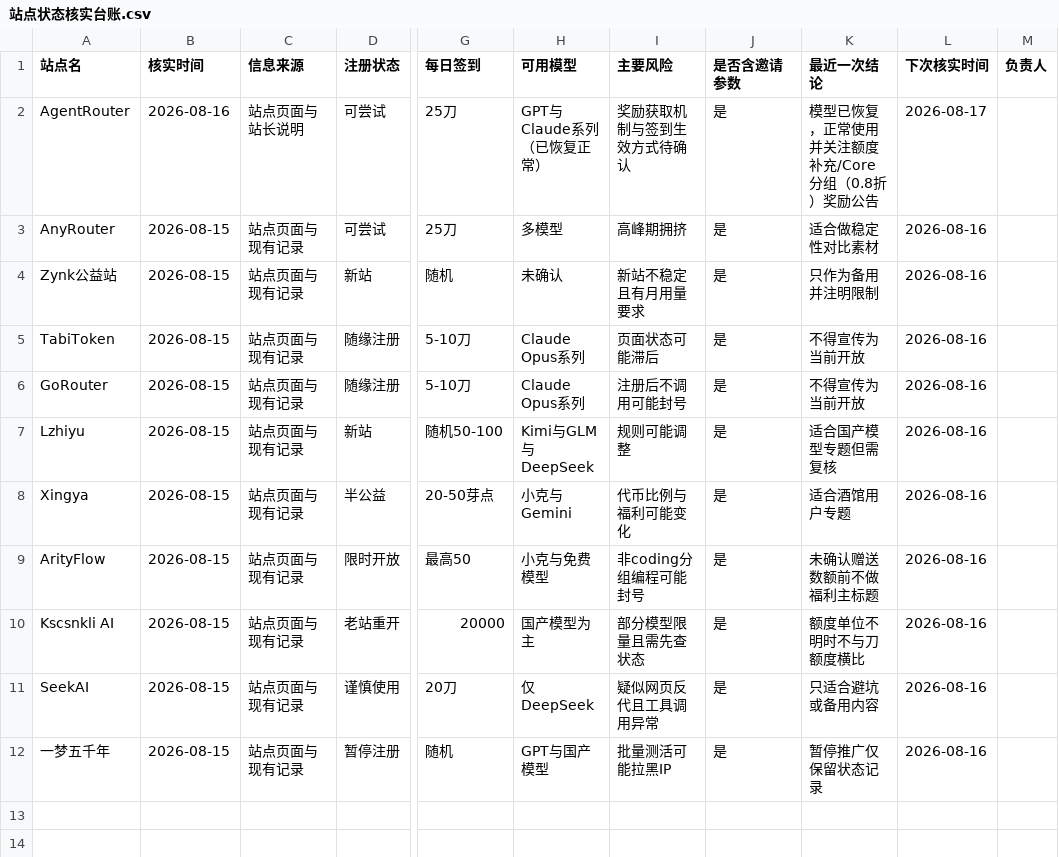
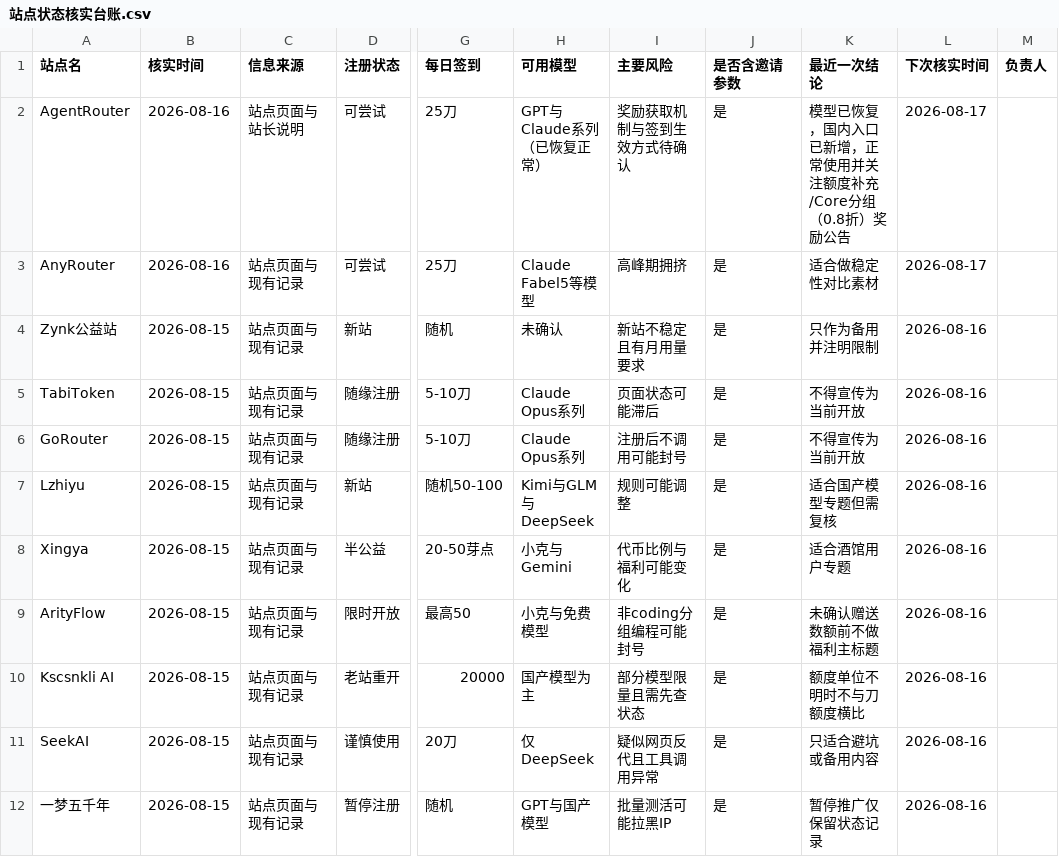
Before and after one commit to Cement-oo/cement-oo.github.io, a CSV file: 运营推广/站点状态核实台账.csv, drawn as a sheet; only a part is shown, gaps mark what is left out; the diff names each change by its address in the sheet, - before the commit and + after, or states it on an @@ line.

```diff
--- a/运营推广/站点状态核实台账.csv
+++ b/运营推广/站点状态核实台账.csv
-K2 (最近一次结论): 模型已恢复，正常使用并关注额度补充/Core分组（0.8折）奖励公告
+K2 (最近一次结论): 模型已恢复，国内入口已新增，正常使用并关注额度补充/Core分组（0.8折）奖励公告
-B3 (核实时间): 2026-08-15
+B3 (核实时间): 2026-08-16
-H3 (可用模型): 多模型
+H3 (可用模型): Claude Fabel5等模型
-L3 (下次核实时间): 2026-08-16
+L3 (下次核实时间): 2026-08-17
```
Also changed, not shown: 3 other files.
